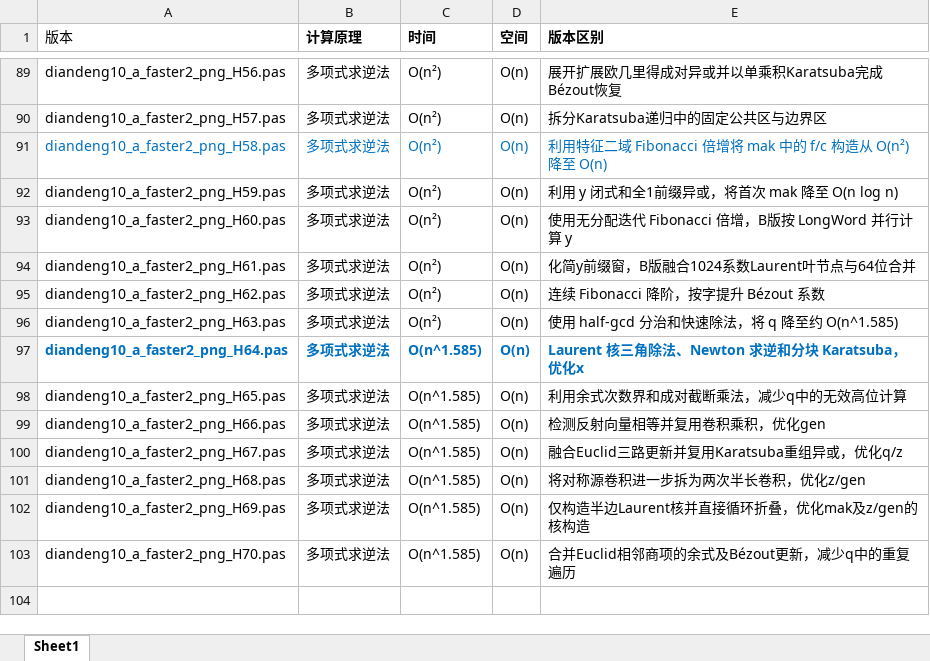
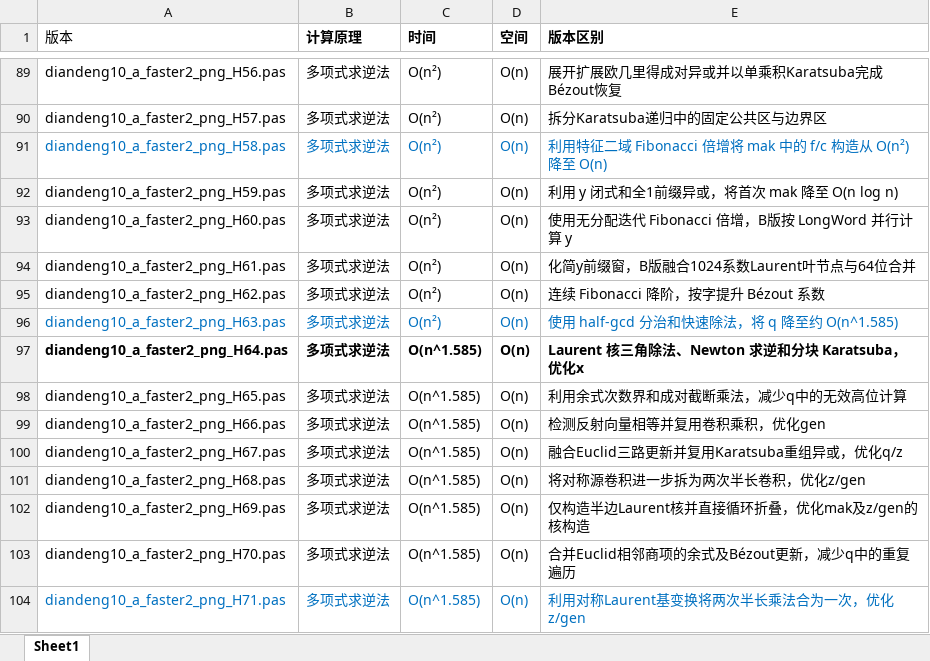
Before and after one commit to axpokl/LightOut, an Excel workbook: _diandeng版本说明.xlsx, sheet Sheet1, drawn as a sheet; only a part is shown, gaps mark what is left out; values as stored, in another font and other column widths than the file's, no borders; the diff names each change by its address in the sheet, - before the commit and + after, or states it on an @@ line.

```diff
--- a/_diandeng版本说明.xlsx (sheet Sheet1)
+++ b/_diandeng版本说明.xlsx (sheet Sheet1)
-A96:E96 text colour: black
+A96:E96 text colour: #0070C0
-A97:E97 text colour: #0070C0
+A97:E97 text colour: black
+row 104: diandeng10_a_faster2_png_H71.pas | 多项式求逆法 | O(n^1.585) | O(n) | 利用对称Laurent基变换将两次半长乘法合为一次，优化z/gen
```
Also changed, not shown: all_results.xlsx, 17 other files.
